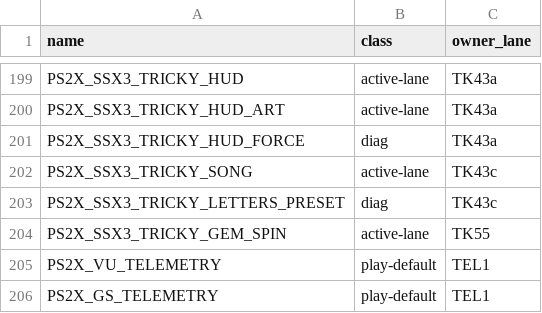
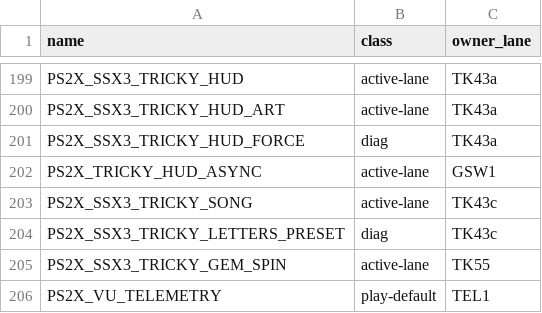
Before and after one commit to brad-richardson/PS2Recomp, a TSV file: tools/ssx3/knobs.tsv, drawn as a sheet; only a part is shown, gaps mark what is left out; the shorter side is filled out with more unchanged rows; the diff names each change by its address in the sheet, - before the commit and + after, or states it on an @@ line.

```diff
--- a/tools/ssx3/knobs.tsv
+++ b/tools/ssx3/knobs.tsv
+row 202: PS2X_TRICKY_HUD_ASYNC | active-lane | GSW1
```
Also changed, not shown: 6 other files.
